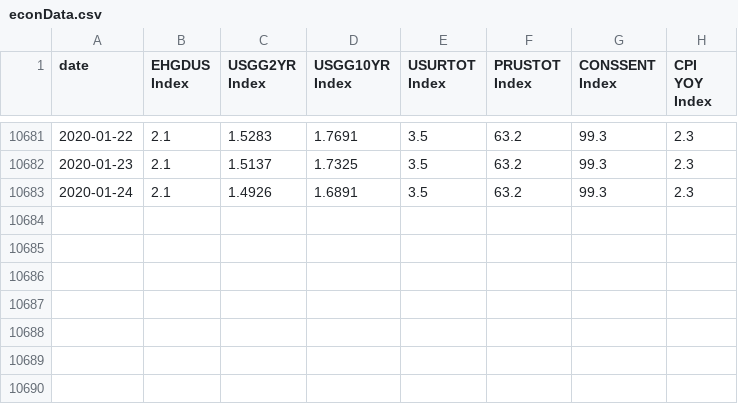
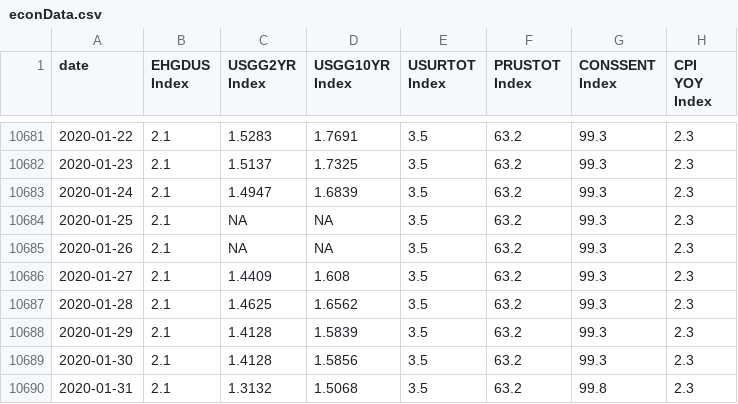
Before and after one commit to SSMIF-Quant/Factor-Model, a CSV file: R/data/economic/econData.csv, drawn as a sheet; only a part is shown, gaps mark what is left out.

```diff
--- a/R/data/economic/econData.csv
+++ b/R/data/economic/econData.csv
@@ -10682,2 +10682,9 @@
 "2020-01-23","2.1","1.5137","1.7325","3.5","63.2","99.3","2.3"
-"2020-01-24","2.1","1.4926","1.6891","3.5","63.2","99.3","2.3"
+"2020-01-24","2.1","1.4947","1.6839","3.5","63.2","99.3","2.3"
+"2020-01-25","2.1",NA,NA,"3.5","63.2","99.3","2.3"
+"2020-01-26","2.1",NA,NA,"3.5","63.2","99.3","2.3"
+"2020-01-27","2.1","1.4409","1.608","3.5","63.2","99.3","2.3"
+"2020-01-28","2.1","1.4625","1.6562","3.5","63.2","99.3","2.3"
+"2020-01-29","2.1","1.4128","1.5839","3.5","63.2","99.3","2.3"
+"2020-01-30","2.1","1.4128","1.5856","3.5","63.2","99.3","2.3"
+"2020-01-31","2.1","1.3132","1.5068","3.5","63.2","99.8","2.3"
```
Also changed, not shown: R/data/sectors.csv, R/data/valuation/S5COND Value Data.csv, 22 other files.
